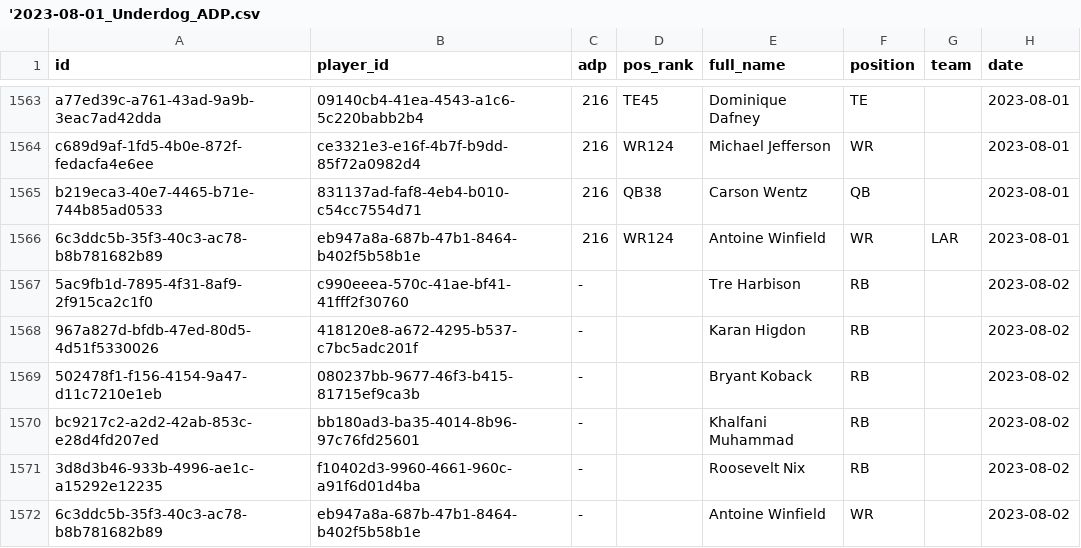
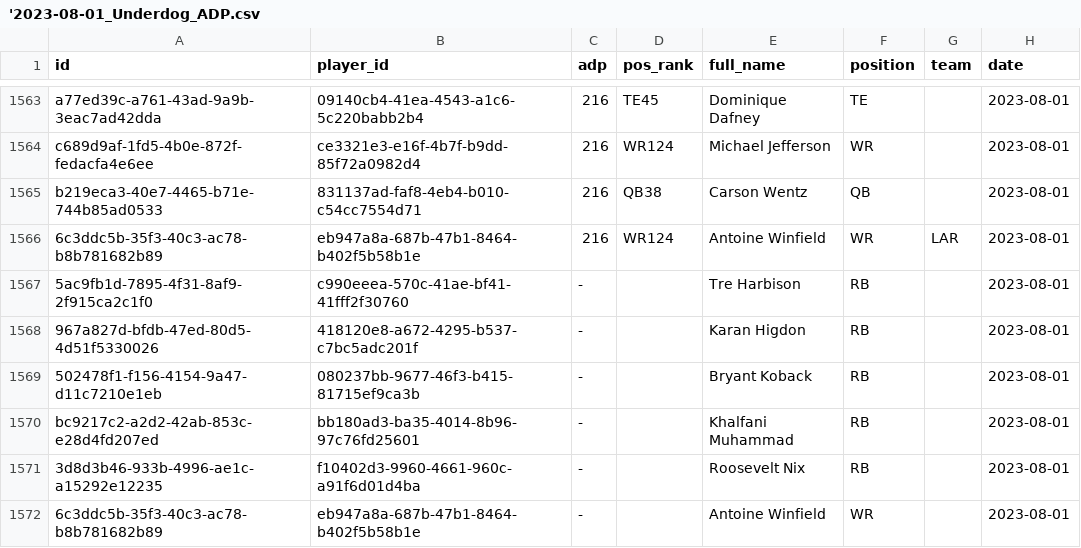
Before and after one commit to nzylakffa/und_adp, a CSV file: '2023-08-01_Underdog_ADP.csv, drawn as a sheet; only a part is shown, gaps mark what is left out.

Commit message:
Add files via upload

```diff
--- a/'2023-08-01_Underdog_ADP.csv
+++ b/'2023-08-01_Underdog_ADP.csv
@@ -1566,7 +1566,7 @@ b219eca3-40e7-4465-b71e-744b85ad0533,831137ad-faf8-4eb4-b010-c54cc7554d71,216,QB
 6c3ddc5b-35f3-40c3-ac78-b8b781682b89,eb947a8a-687b-47b1-8464-b402f5b58b1e,216,WR124,Antoine Winfield,WR,LAR,2023-08-01
-5ac9fb1d-7895-4f31-8af9-2f915ca2c1f0,c990eeea-570c-41ae-bf41-41fff2f30760,-,,Tre Harbison,RB,,2023-08-02
-967a827d-bfdb-47ed-80d5-4d51f5330026,418120e8-a672-4295-b537-c7bc5adc201f,-,,Karan Higdon,RB,,2023-08-02
-502478f1-f156-4154-9a47-d11c7210e1eb,080237bb-9677-46f3-b415-81715ef9ca3b,-,,Bryant Koback,RB,,2023-08-02
-bc9217c2-a2d2-42ab-853c-e28d4fd207ed,bb180ad3-ba35-4014-8b96-97c76fd25601,-,,Khalfani Muhammad,RB,,2023-08-02
-3d8d3b46-933b-4996-ae1c-a15292e12235,f10402d3-9960-4661-960c-a91f6d01d4ba,-,,Roosevelt Nix,RB,,2023-08-02
-6c3ddc5b-35f3-40c3-ac78-b8b781682b89,eb947a8a-687b-47b1-8464-b402f5b58b1e,-,,Antoine Winfield,WR,,2023-08-02
+5ac9fb1d-7895-4f31-8af9-2f915ca2c1f0,c990eeea-570c-41ae-bf41-41fff2f30760,-,,Tre Harbison,RB,,2023-08-01
+967a827d-bfdb-47ed-80d5-4d51f5330026,418120e8-a672-4295-b537-c7bc5adc201f,-,,Karan Higdon,RB,,2023-08-01
+502478f1-f156-4154-9a47-d11c7210e1eb,080237bb-9677-46f3-b415-81715ef9ca3b,-,,Bryant Koback,RB,,2023-08-01
+bc9217c2-a2d2-42ab-853c-e28d4fd207ed,bb180ad3-ba35-4014-8b96-97c76fd25601,-,,Khalfani Muhammad,RB,,2023-08-01
+3d8d3b46-933b-4996-ae1c-a15292e12235,f10402d3-9960-4661-960c-a91f6d01d4ba,-,,Roosevelt Nix,RB,,2023-08-01
+6c3ddc5b-35f3-40c3-ac78-b8b781682b89,eb947a8a-687b-47b1-8464-b402f5b58b1e,-,,Antoine Winfield,WR,,2023-08-01
```
